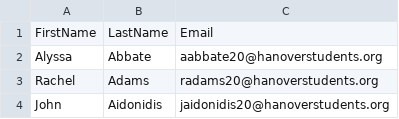
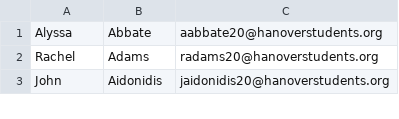
Before and after one commit to HHS-Cyber-Hawks/senior-assassin, a CSV file: web/class-of-2020.csv, drawn as a sheet; only a part is shown; the diff names each change by its address in the sheet, - before the commit and + after, or states it on an @@ line.

```diff
--- a/web/class-of-2020.csv
+++ b/web/class-of-2020.csv
-row 1: FirstName | LastName | Email
```
Also changed, not shown: 2 other files.
